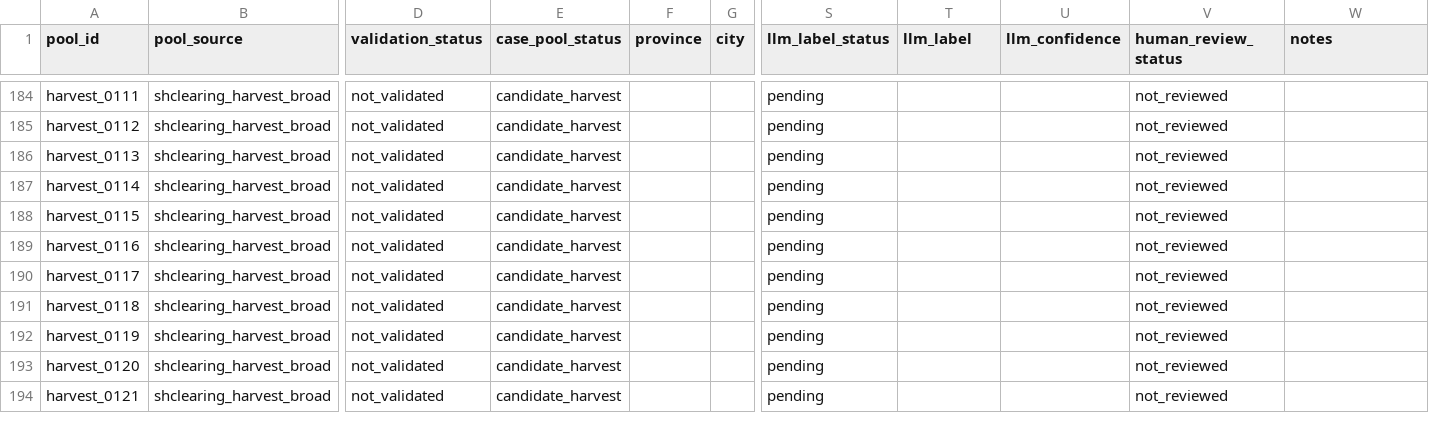
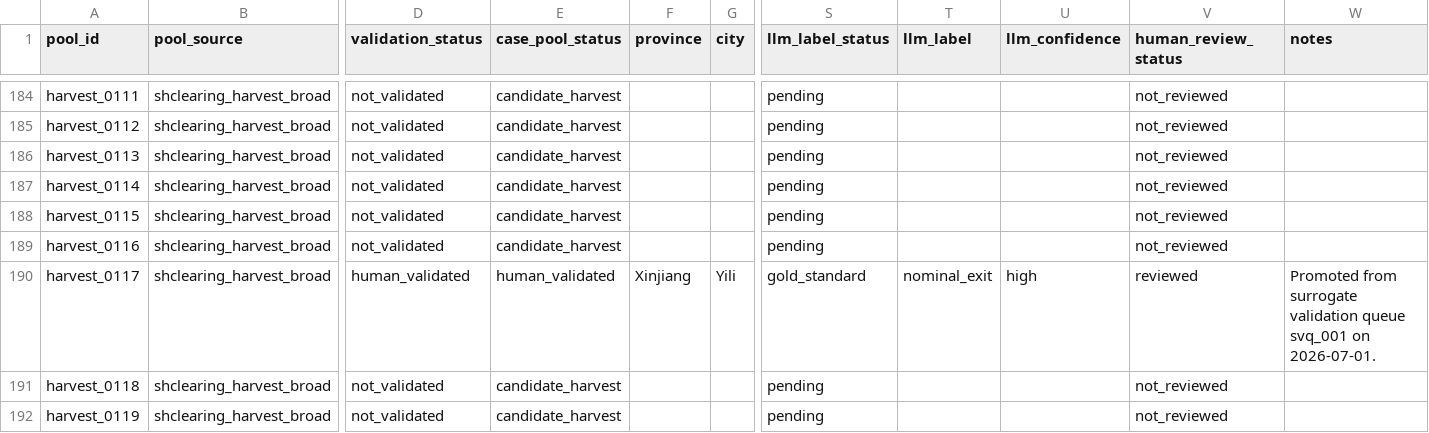
Before and after one commit to Shunyu1001/LGFV, a CSV file: data/analysis_inputs/llm_candidate_pool_seed_2026_06_30.csv, drawn as a sheet; only a part is shown, gaps mark what is left out; the shorter side is filled out with more unchanged rows; the diff names each change by its address in the sheet, - before the commit and + after, or states it on an @@ line.

```diff
--- a/data/analysis_inputs/llm_candidate_pool_seed_2026_06_30.csv
+++ b/data/analysis_inputs/llm_candidate_pool_seed_2026_06_30.csv
-D190 (validation_status): not_validated
+D190 (validation_status): human_validated
-E190 (case_pool_status): candidate_harvest
+E190 (case_pool_status): human_validated
-F190 (province): (empty)
+F190 (province): Xinjiang
-G190 (city): (empty)
+G190 (city): Yili
-S190 (llm_label_status): pending
+S190 (llm_label_status): gold_standard
-T190 (llm_label): (empty)
+T190 (llm_label): nominal_exit
-U190 (llm_confidence): (empty)
+U190 (llm_confidence): high
-V190 (human_review_status): not_reviewed
+V190 (human_review_status): reviewed
-W190 (notes): (empty)
+W190 (notes): Promoted from surrogate validation queue svq_001 on 2026-07-01.
```
Also changed, not shown: data/analysis_inputs/codex_surrogate_issuer_summary_2026_07_01.csv, data/analysis_inputs/codex_surrogate_labels_2026_07_01.csv, 10 other files.
